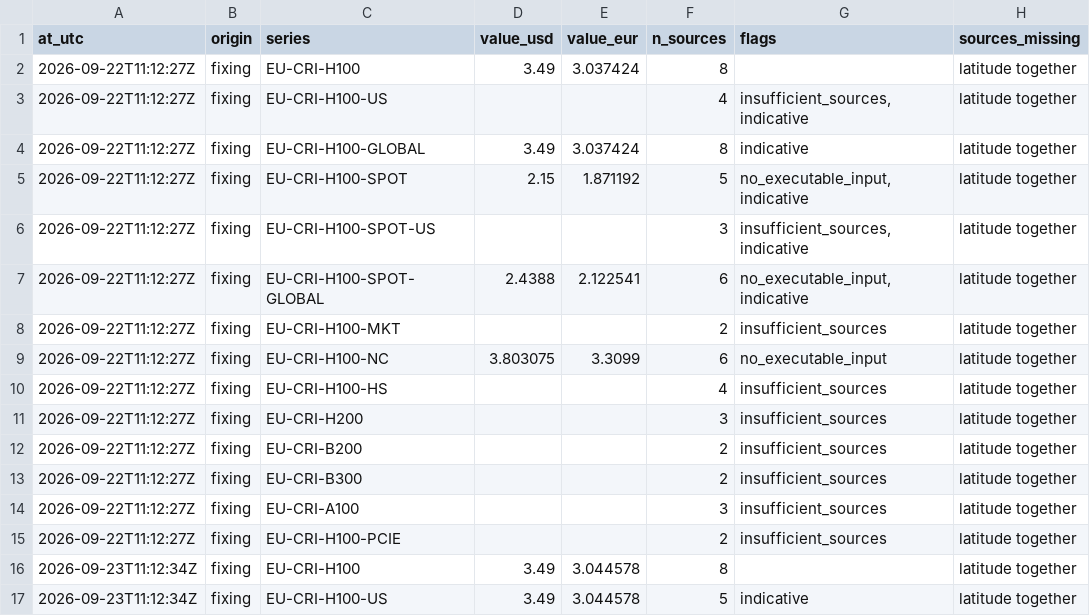
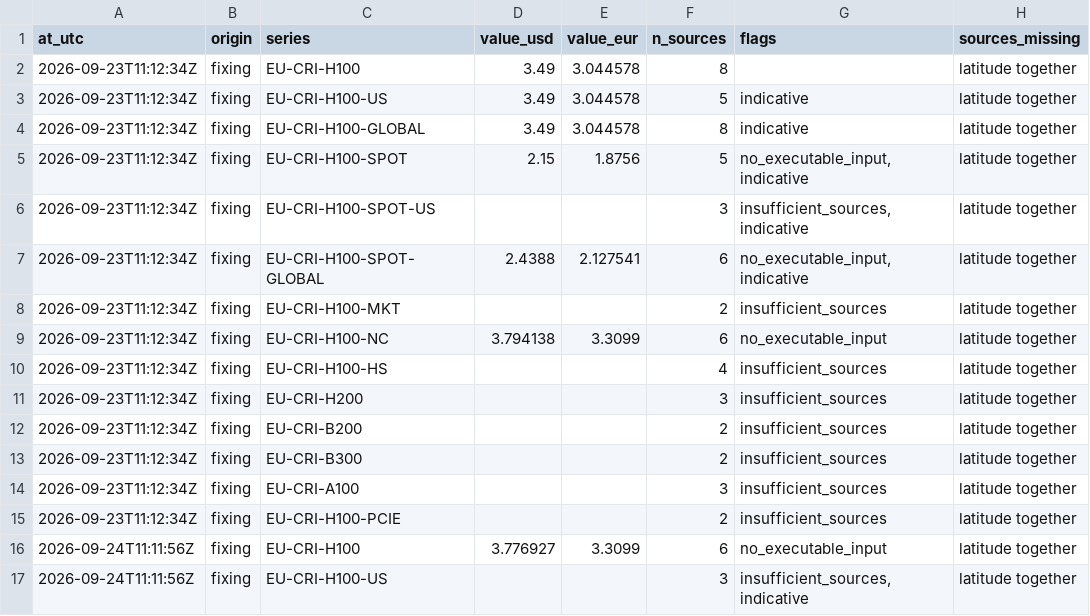
Before and after one commit to markrusch/Compute-Indices, a CSV file: site/data/intraday/path.csv, drawn as a sheet; only a part is shown; the shorter side is filled out with more unchanged rows; removed rows and columns are numbered as before the commit, all else as after; the diff covers the shown part only; the diff names each change by its address in the sheet, - before the commit and + after, or states it on an @@ line.

```diff
--- a/site/data/intraday/path.csv
+++ b/site/data/intraday/path.csv
-row 2: 2026-09-22T11:12:27Z | fixing | EU-CRI-H100 | 3.49 | 3.037424 | 8 |  | latitude together
-row 3: 2026-09-22T11:12:27Z | fixing | EU-CRI-H100-US |  |  | 4 | insufficient_sources,indicative | latitude together
-row 4: 2026-09-22T11:12:27Z | fixing | EU-CRI-H100-GLOBAL | 3.49 | 3.037424 | 8 | indicative | latitude together
-row 5: 2026-09-22T11:12:27Z | fixing | EU-CRI-H100-SPOT | 2.15 | 1.871192 | 5 | no_executable_input,indicative | latitude together
-row 6: 2026-09-22T11:12:27Z | fixing | EU-CRI-H100-SPOT-US |  |  | 3 | insufficient_sources,indicative | latitude together
-row 7: 2026-09-22T11:12:27Z | fixing | EU-CRI-H100-SPOT-GLOBAL | 2.4388 | 2.122541 | 6 | no_executable_input,indicative | latitude together
-row 8: 2026-09-22T11:12:27Z | fixing | EU-CRI-H100-MKT |  |  | 2 | insufficient_sources | latitude together
-row 9: 2026-09-22T11:12:27Z | fixing | EU-CRI-H100-NC | 3.803075 | 3.3099 | 6 | no_executable_input | latitude together
-row 10: 2026-09-22T11:12:27Z | fixing | EU-CRI-H100-HS |  |  | 4 | insufficient_sources | latitude together
-row 11: 2026-09-22T11:12:27Z | fixing | EU-CRI-H200 |  |  | 3 | insufficient_sources | latitude together
-row 12: 2026-09-22T11:12:27Z | fixing | EU-CRI-B200 |  |  | 2 | insufficient_sources | latitude together
-row 13: 2026-09-22T11:12:27Z | fixing | EU-CRI-B300 |  |  | 2 | insufficient_sources | latitude together
-row 14: 2026-09-22T11:12:27Z | fixing | EU-CRI-A100 |  |  | 3 | insufficient_sources | latitude together
-row 15: 2026-09-22T11:12:27Z | fixing | EU-CRI-H100-PCIE |  |  | 2 | insufficient_sources | latitude together
```
Also changed, not shown: 14 added rows elsewhere in this file, site/data/intraday/constituents.csv, 5 other files.
